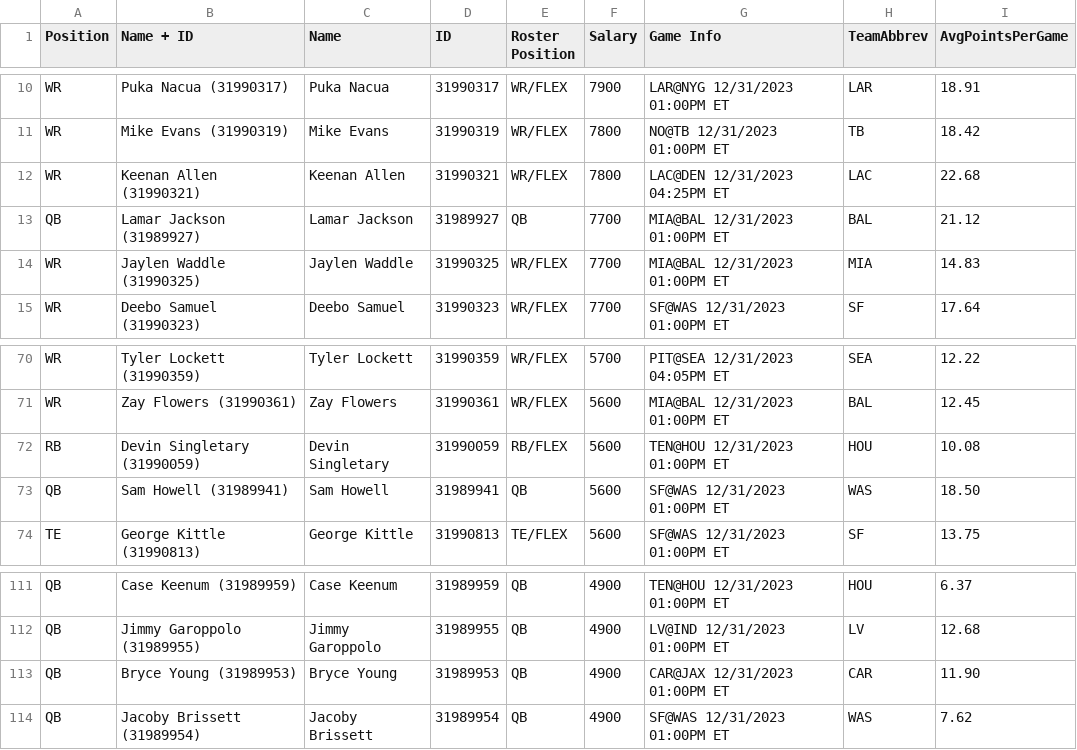
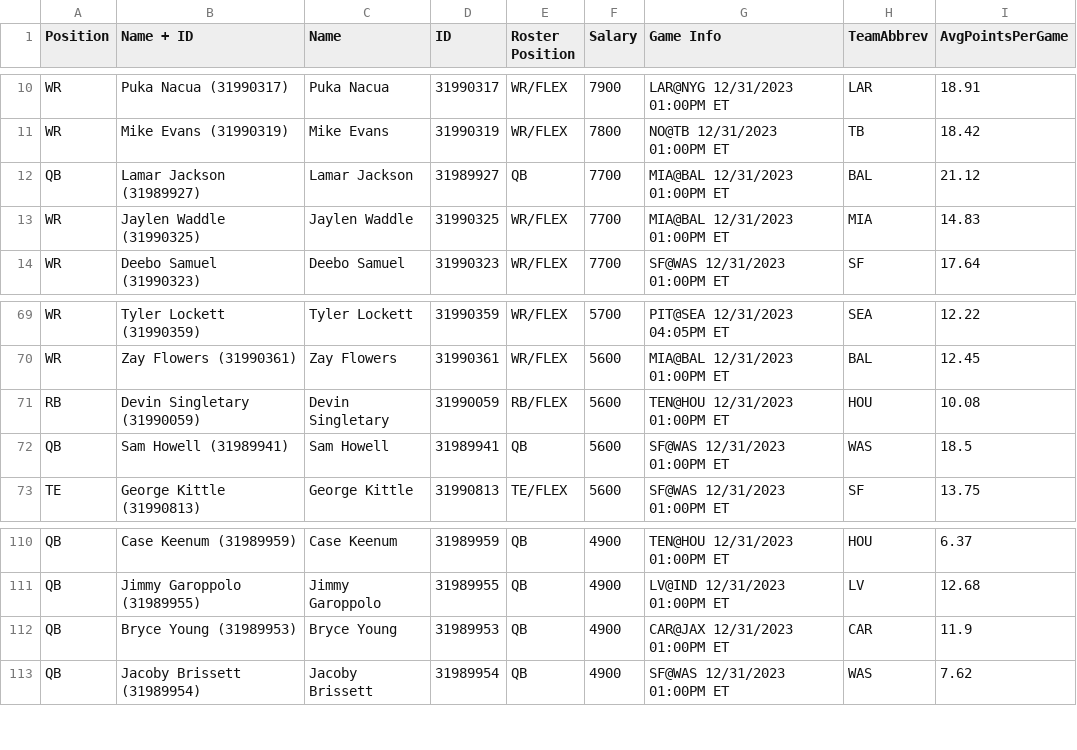
Before and after one commit to pureslurp/DKNFL, a CSV file: 2023/WEEK17/DKSalaries-Week17.csv, drawn as a sheet; only a part is shown, gaps mark what is left out.

```diff
--- a/2023/WEEK17/DKSalaries-Week17.csv
+++ b/2023/WEEK17/DKSalaries-Week17.csv
@@ -11,3 +11,2 @@ WR,Puka Nacua (31990317),Puka Nacua,31990317,WR/FLEX,7900,LAR@NYG 12/31/2023 01:
 WR,Mike Evans (31990319),Mike Evans,31990319,WR/FLEX,7800,NO@TB 12/31/2023 01:00PM ET,TB,18.42
-WR,Keenan Allen (31990321),Keenan Allen,31990321,WR/FLEX,7800,LAC@DEN 12/31/2023 04:25PM ET,LAC,22.68
 QB,Lamar Jackson (31989927),Lamar Jackson,31989927,QB,7700,MIA@BAL 12/31/2023 01:00PM ET,BAL,21.12
@@ -72,3 +71,3 @@ WR,Zay Flowers (31990361),Zay Flowers,31990361,WR/FLEX,5600,MIA@BAL 12/31/2023 0
 RB,Devin Singletary (31990059),Devin Singletary,31990059,RB/FLEX,5600,TEN@HOU 12/31/2023 01:00PM ET,HOU,10.08
-QB,Sam Howell (31989941),Sam Howell,31989941,QB,5600,SF@WAS 12/31/2023 01:00PM ET,WAS,18.50
+QB,Sam Howell (31989941),Sam Howell,31989941,QB,5600,SF@WAS 12/31/2023 01:00PM ET,WAS,18.5
 TE,George Kittle (31990813),George Kittle,31990813,TE/FLEX,5600,SF@WAS 12/31/2023 01:00PM ET,SF,13.75
@@ -112,3 +111,3 @@ QB,Case Keenum (31989959),Case Keenum,31989959,QB,4900,TEN@HOU 12/31/2023 01:00P
 QB,Jimmy Garoppolo (31989955),Jimmy Garoppolo,31989955,QB,4900,LV@IND 12/31/2023 01:00PM ET,LV,12.68
-QB,Bryce Young (31989953),Bryce Young,31989953,QB,4900,CAR@JAX 12/31/2023 01:00PM ET,CAR,11.90
+QB,Bryce Young (31989953),Bryce Young,31989953,QB,4900,CAR@JAX 12/31/2023 01:00PM ET,CAR,11.9
 QB,Jacoby Brissett (31989954),Jacoby Brissett,31989954,QB,4900,SF@WAS 12/31/2023 01:00PM ET,WAS,7.62
```
Also changed, not shown: 2023/WEEK17/NFL_Proj_17.csv, 2023/WEEK17/NFL_Proj_DFS_WEEK17.csv, 16 other files.
